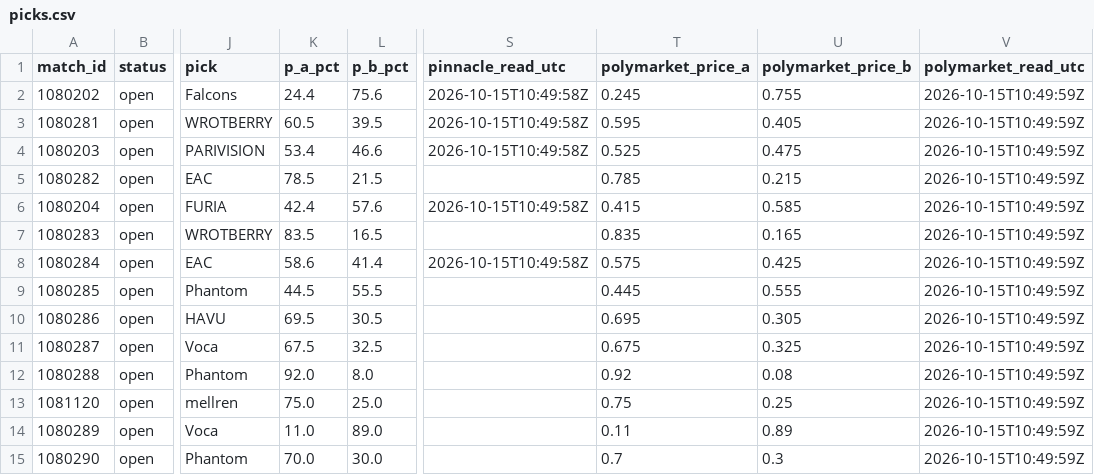
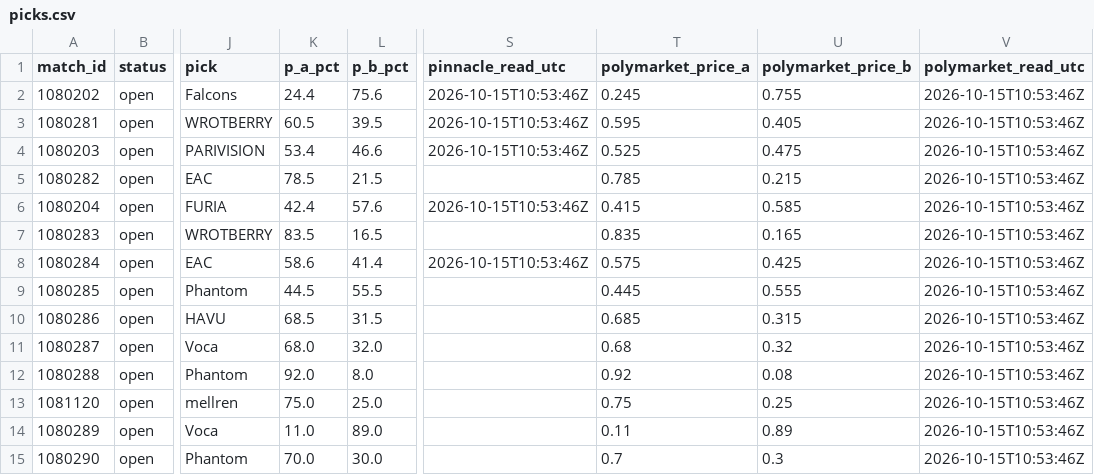
Before and after one commit to buffedlizard55-lab/MaltaProj1, a CSV file: hotspawn/data/picks.csv, drawn as a sheet; only a part is shown, gaps mark what is left out; the diff names each change by its address in the sheet, - before the commit and + after, or states it on an @@ line.

```diff
--- a/hotspawn/data/picks.csv
+++ b/hotspawn/data/picks.csv
-S2:S4 (pinnacle_read_utc): 2026-10-15T10:49:58Z
+S2:S4 (pinnacle_read_utc): 2026-10-15T10:53:46Z
-V2:V15 (polymarket_read_utc): 2026-10-15T10:49:59Z
+V2:V15 (polymarket_read_utc): 2026-10-15T10:53:46Z
-S6 (pinnacle_read_utc): 2026-10-15T10:49:58Z
+S6 (pinnacle_read_utc): 2026-10-15T10:53:46Z
-S8 (pinnacle_read_utc): 2026-10-15T10:49:58Z
+S8 (pinnacle_read_utc): 2026-10-15T10:53:46Z
-K10 (p_a_pct): 69.5
+K10 (p_a_pct): 68.5
-L10 (p_b_pct): 30.5
+L10 (p_b_pct): 31.5
-T10 (polymarket_price_a): 0.695
+T10 (polymarket_price_a): 0.685
-U10 (polymarket_price_b): 0.305
+U10 (polymarket_price_b): 0.315
-K11 (p_a_pct): 67.5
+K11 (p_a_pct): 68.0
-L11 (p_b_pct): 32.5
+L11 (p_b_pct): 32.0
-T11 (polymarket_price_a): 0.675
+T11 (polymarket_price_a): 0.68
-U11 (polymarket_price_b): 0.325
+U11 (polymarket_price_b): 0.32
```
Also changed, not shown: hotspawn/data/all_fixtures.csv, 13 other files.
